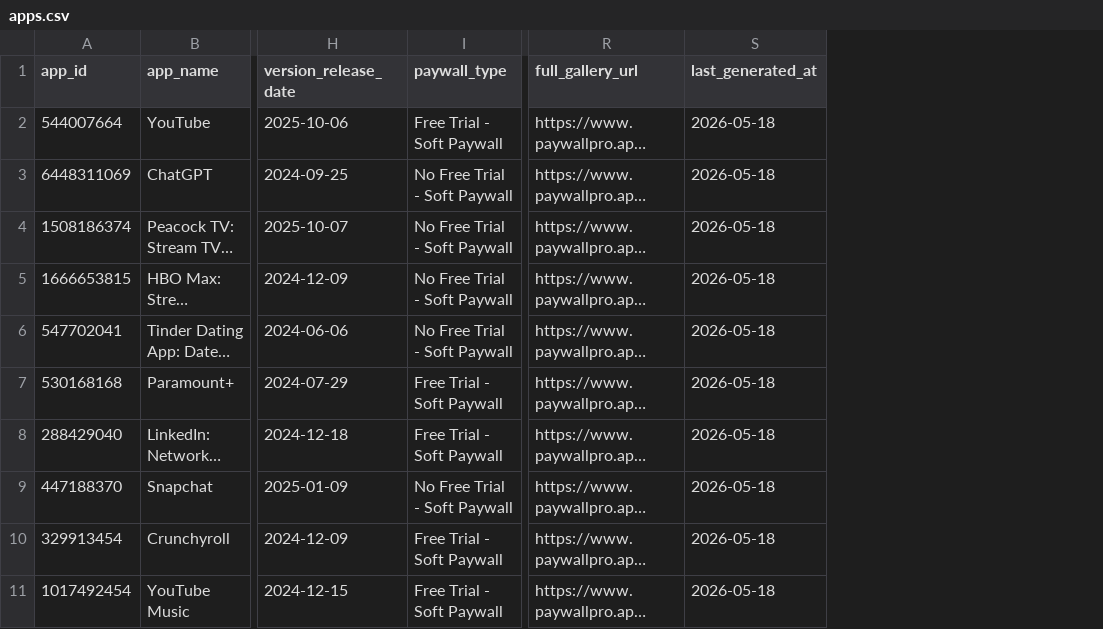
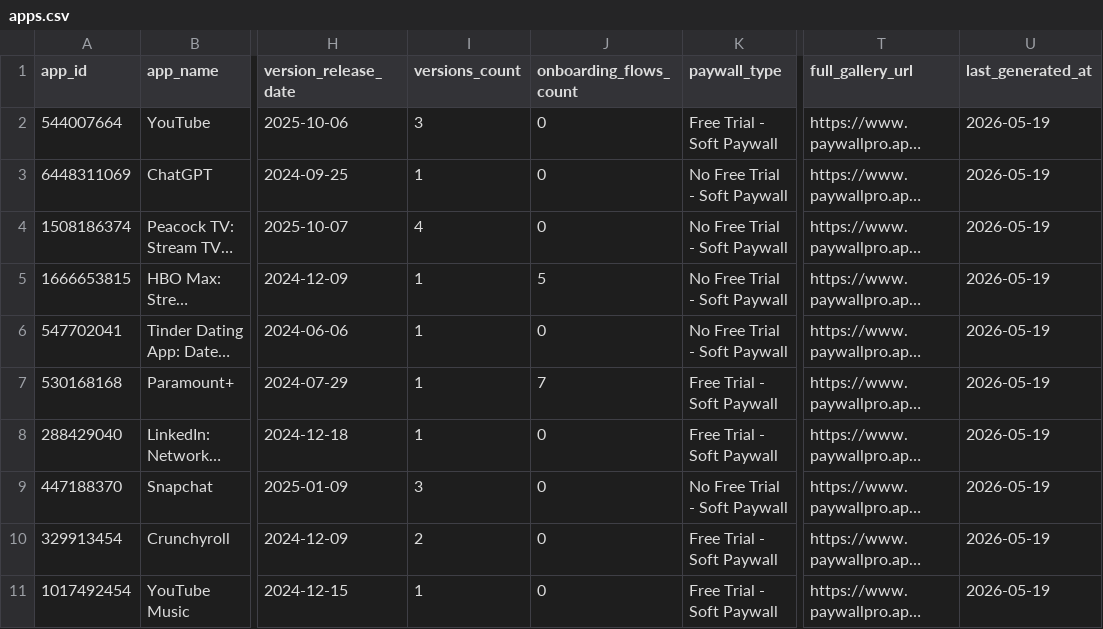
Before and after one commit to huafeis/paywall-gallery, a CSV file: data/apps.csv, drawn as a sheet; only a part is shown, gaps mark what is left out; long unchanged cells end in …; addresses are those after the commit; the diff names each change by its address in the sheet, - before the commit and + after, or states it on an @@ line.

Commit message:
feat: align gallery docs with review plan

```diff
--- a/data/apps.csv
+++ b/data/apps.csv
+column I (versions_count), rows 2-11: 3 | 1 | 4 | 1 | 1 | 1 | 1 | 3 | 2 | 1
+column J (onboarding_flows_count), rows 2-11: 0 | 0 | 0 | 5 | 0 | 7 | 0 | 0 | 0 | 0
-U2:U11 (last_generated_at): 2026-05-18
+U2:U11 (last_generated_at): 2026-05-19
```
Also changed, not shown: 33 other files.
